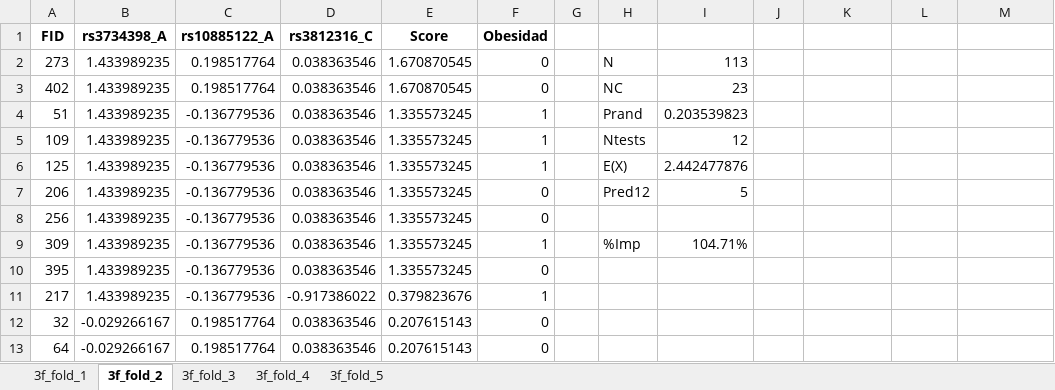
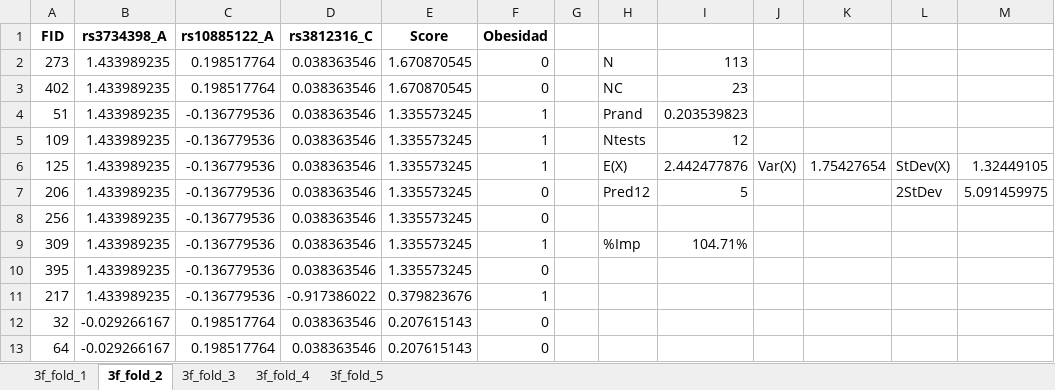
Before and after one commit to vicalbiter/dmclass, an Excel workbook: health/scores/folds_3f.xlsx, sheet 3f_fold_2, drawn as a sheet; only a part is shown; values as stored, in another font and other column widths than the file's, no borders; the diff names each change by its address in the sheet, - before the commit and + after, or states it on an @@ line.

```diff
--- a/health/scores/folds_3f.xlsx (sheet 3f_fold_2)
+++ b/health/scores/folds_3f.xlsx (sheet 3f_fold_2)
-J6: (empty)
+J6: Var(X)
-K6: (empty)
+K6: 1.75427654
-L6: (empty)
+L6: StDev(X)
-M6: (empty)
+M6: 1.32449105
-L7: (empty)
+L7: 2StDev
-M7: (empty)
+M7: 5.091459975
```
Also changed, not shown: sheet 3f_fold_4, sheet 3f_fold_5, sheet 3f_fold_3, sheet 3f_fold_1, health/scores/folds.xlsx, 17 other files.
